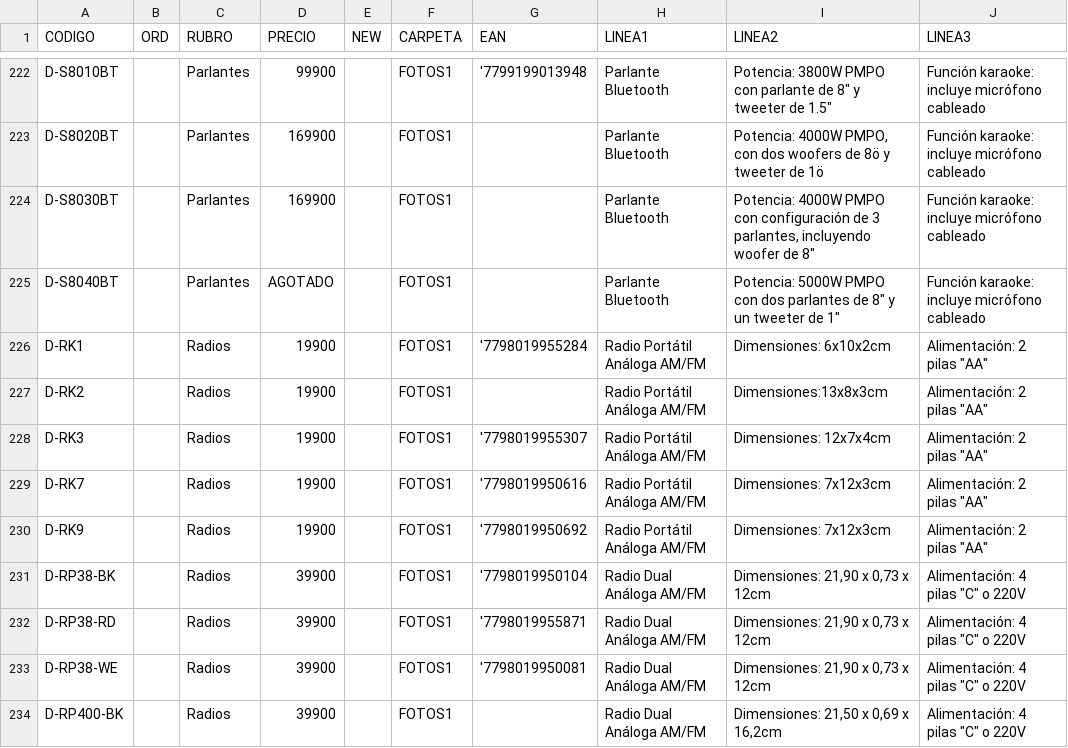
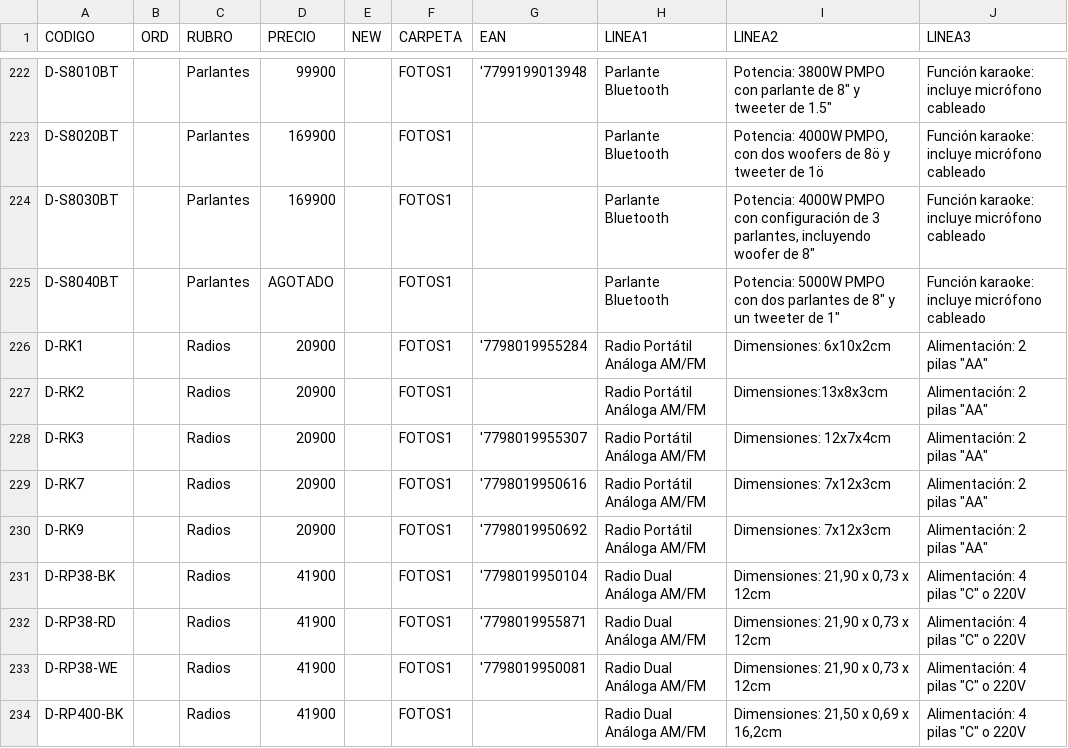
Before and after one commit to DaihatsuHub/CATALOGO-GENERAL, a CSV file: PRODUCTOS.csv, drawn as a sheet; only a part is shown, gaps mark what is left out; the diff covers the shown part only; the diff names each change by its address in the sheet, - before the commit and + after, or states it on an @@ line.

Commit message:
Add files via upload

```diff
--- a/PRODUCTOS.csv
+++ b/PRODUCTOS.csv
-D226:D230 (PRECIO): 19900
+D226:D230 (PRECIO): 20900
-D231:D234 (PRECIO): 39900
+D231:D234 (PRECIO): 41900
```
Also changed, not shown: 25 edited cells elsewhere in this file.
